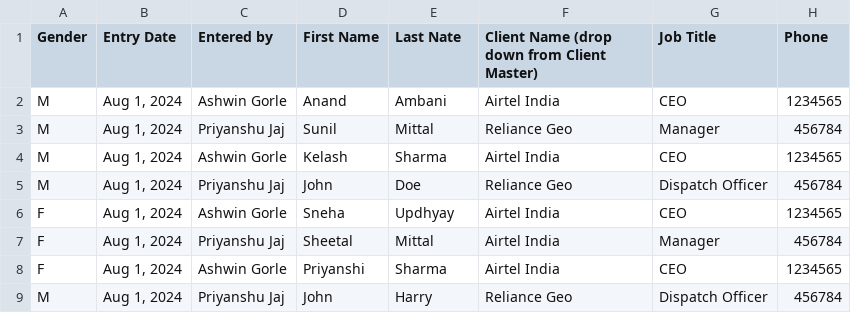
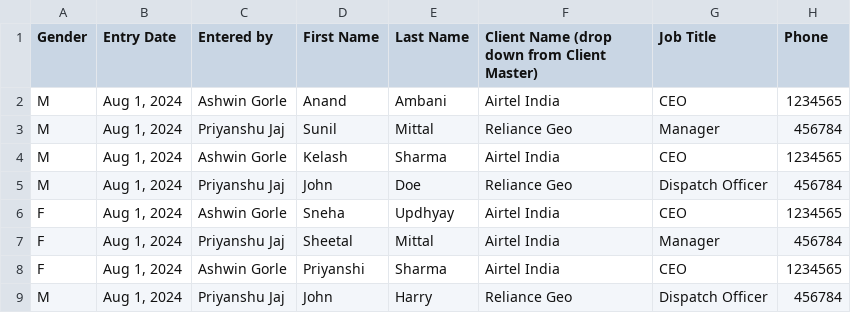
Before and after one commit to AshwinGorle/CRM_Backend, a CSV file: TestingUploads/contact2c.csv, drawn as a sheet; only a part is shown; the diff names each change by its address in the sheet, - before the commit and + after, or states it on an @@ line.

```diff
--- a/TestingUploads/contact2c.csv
+++ b/TestingUploads/contact2c.csv
-E1: Last Nate
+E1: Last Name
```
Also changed, not shown: TestingUploads/tenderFile.csv, uploads/contact2c.csv, 11 other files.
